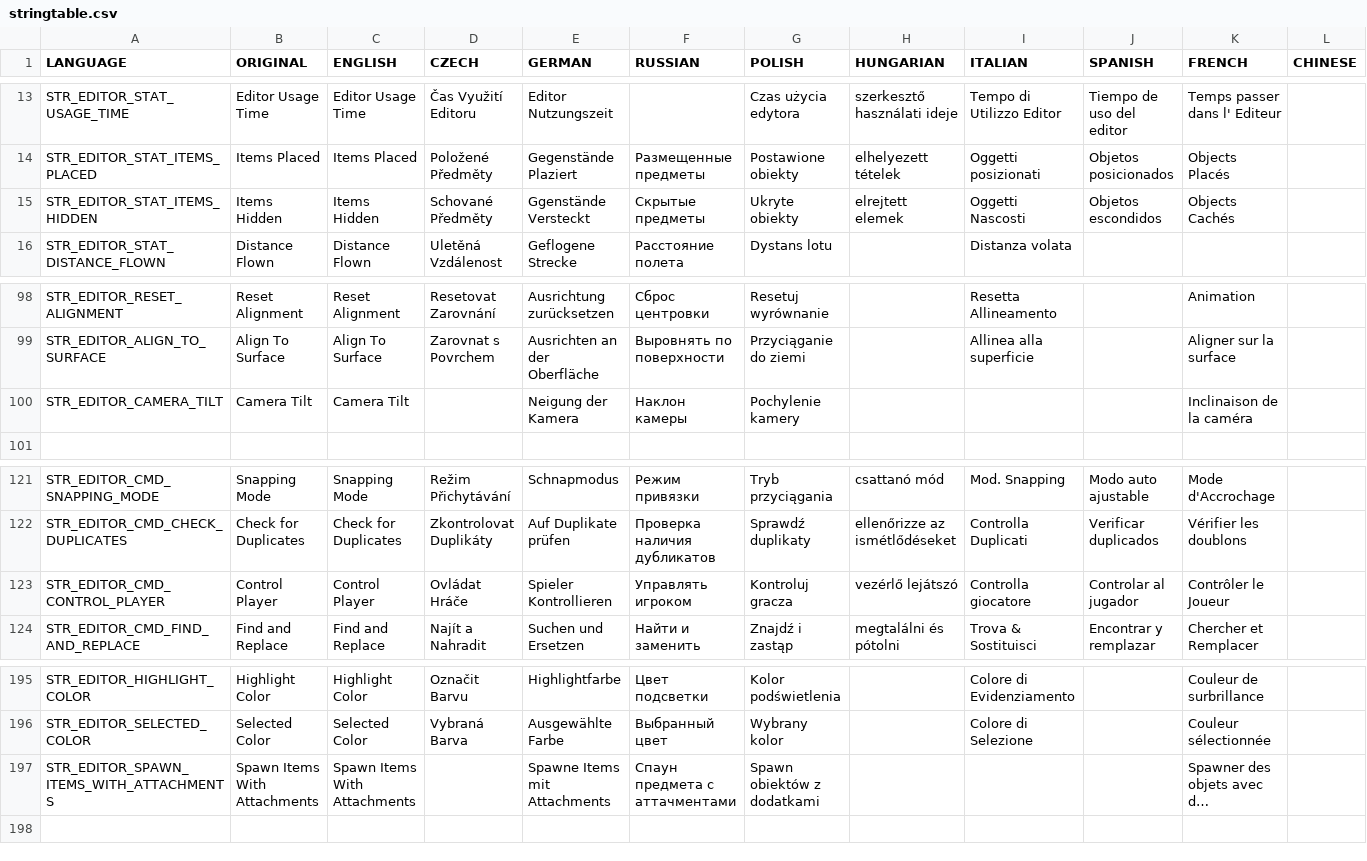
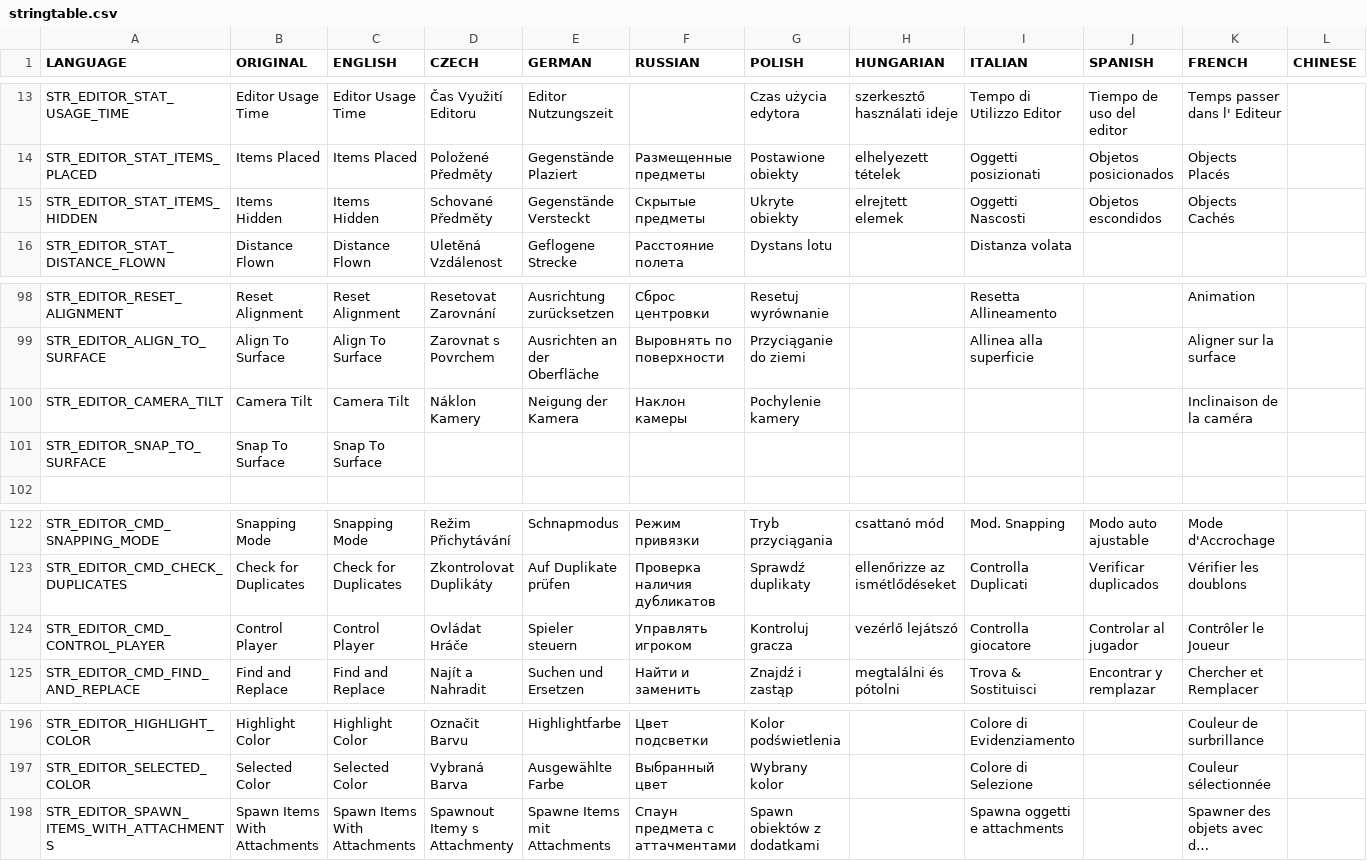
Before and after one commit to InclementDab/DayZ-Editor, a CSV file: DayZEditor/Scripts/stringtable.csv, drawn as a sheet; only a part is shown, gaps mark what is left out; long unchanged cells end in …; addresses are those after the commit; rows hold the shown columns only; the diff names each change by its address in the sheet, - before the commit and + after, or states it on an @@ line.

Commit message:
Added SnapToSurface command

```diff
--- a/DayZEditor/Scripts/stringtable.csv
+++ b/DayZEditor/Scripts/stringtable.csv
-E15 (GERMAN): Ggenstände Versteckt
+E15 (GERMAN): Gegenstände Versteckt
-D100 (CZECH): (empty)
+D100 (CZECH): Náklon Kamery
+row 101: STR_EDITOR_SNAP_TO_SURFACE | Snap To Surface | Snap To Surface
-E124 (GERMAN): Spieler Kontrollieren
+E124 (GERMAN): Spieler steuern
-D198 (CZECH): (empty)
+D198 (CZECH): Spawnout Itemy s Attachmenty
-I198 (ITALIAN): (empty)
+I198 (ITALIAN): Spawna oggetti e attachments
```
Also changed, not shown: 4 other files.
